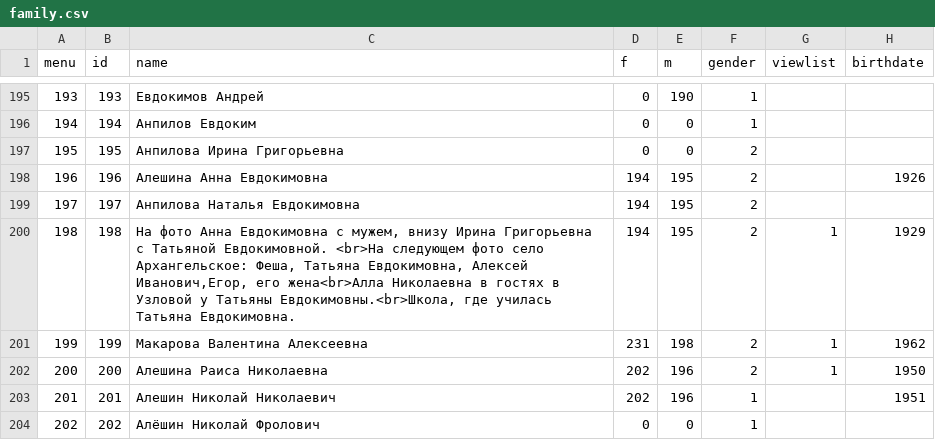
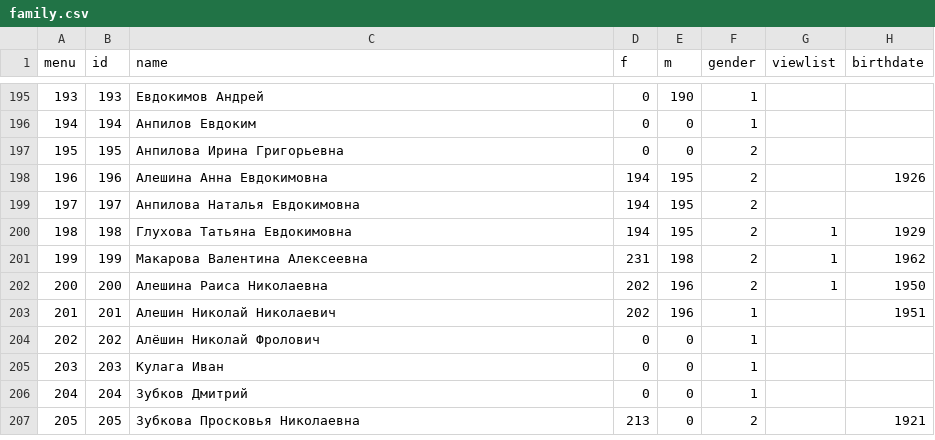
Before and after one commit to Itzamna/family, a CSV file: _data/family.csv, drawn as a sheet; only a part is shown, gaps mark what is left out; the shorter side is filled out with more unchanged rows; the diff names each change by its address in the sheet, - before the commit and + after, or states it on an @@ line.

```diff
--- a/_data/family.csv
+++ b/_data/family.csv
-C200 (name): На фото Анна Евдокимовна с мужем, внизу Ирина Григорьевна с Татьяной Евдокимовной. <br>На следующем фото село Архангельское: Феша, Татьяна Евдокимовна, Алексей Иванович,Егор, его жена<br>Алла Николаевна в гостях в Узловой у Татьяны Евдокимовны.<br>Школа, где училась Татьяна Евдокимовна.
+C200 (name): Глухова Татьяна Евдокимовна
```
Also changed, not shown: 1 other file.
